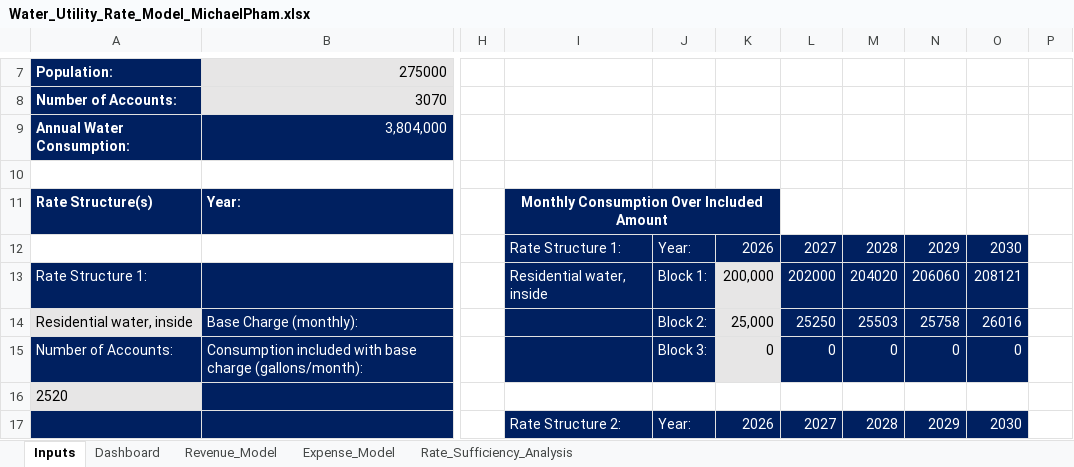
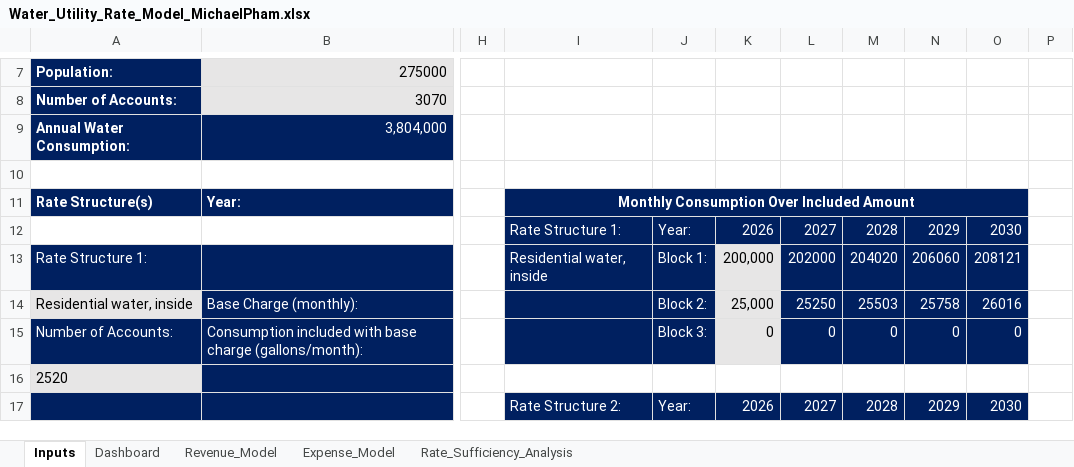
Before and after one commit to michaelapham/water-utility-rate-financial-model, an Excel workbook: Water_Utility_Rate_Model_MichaelPham.xlsx, sheet Inputs, drawn as a sheet; only a part is shown, gaps mark what is left out; values as stored, in another font and other column widths than the file's, no borders; the diff names each change by its address in the sheet, - before the commit and + after, or states it on an @@ line.

Commit message:
update
Changed chart labels and formatting, added borders around sheet tables,

```diff
--- a/Water_Utility_Rate_Model_MichaelPham.xlsx (sheet Inputs)
+++ b/Water_Utility_Rate_Model_MichaelPham.xlsx (sheet Inputs)
-I11:K11 merged
+I11:O11 merged
-L11:O11 fill: none
+L11:O11 fill: #002060
```
Also changed, not shown: charts or pictures.
